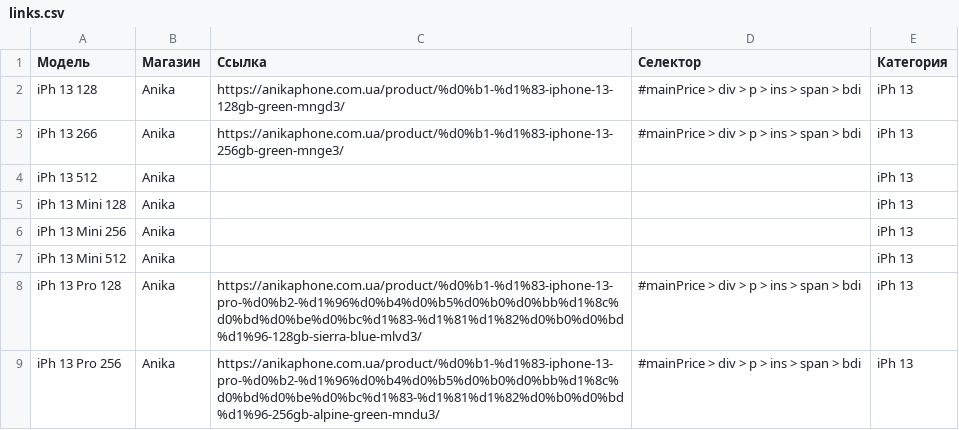
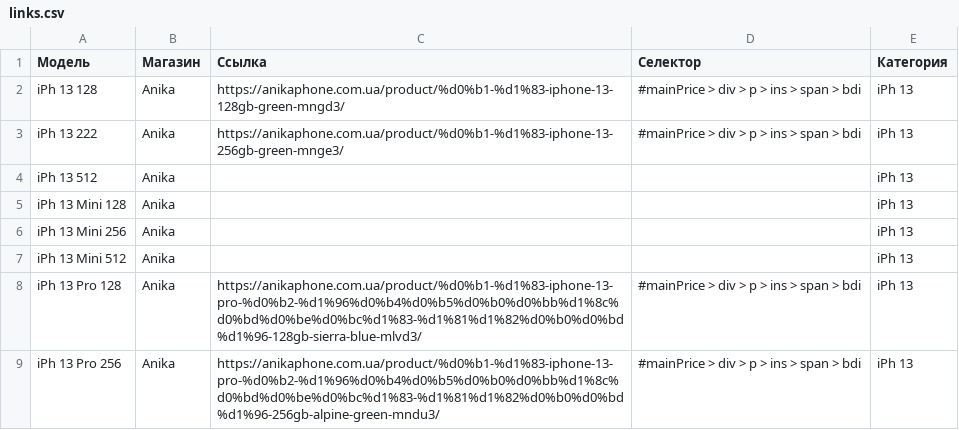
Before and after one commit to Madychenia/parstest, a CSV file: links.csv, drawn as a sheet; only a part is shown.

Commit message:
Update links.csv

```diff
--- a/links.csv
+++ b/links.csv
@@ -2,3 +2,3 @@
 iPh 13 128;Anika;https://anikaphone.com.ua/product/%d0%b1-%d1%83-iphone-13-128gb-green-mngd3/;#mainPrice > div > p > ins > span > bdi;iPh 13
-iPh 13 266;Anika;https://anikaphone.com.ua/product/%d0%b1-%d1%83-iphone-13-256gb-green-mnge3/;#mainPrice > div > p > ins > span > bdi;iPh 13
+iPh 13 222;Anika;https://anikaphone.com.ua/product/%d0%b1-%d1%83-iphone-13-256gb-green-mnge3/;#mainPrice > div > p > ins > span > bdi;iPh 13
 iPh 13 512;Anika;;;iPh 13
```
